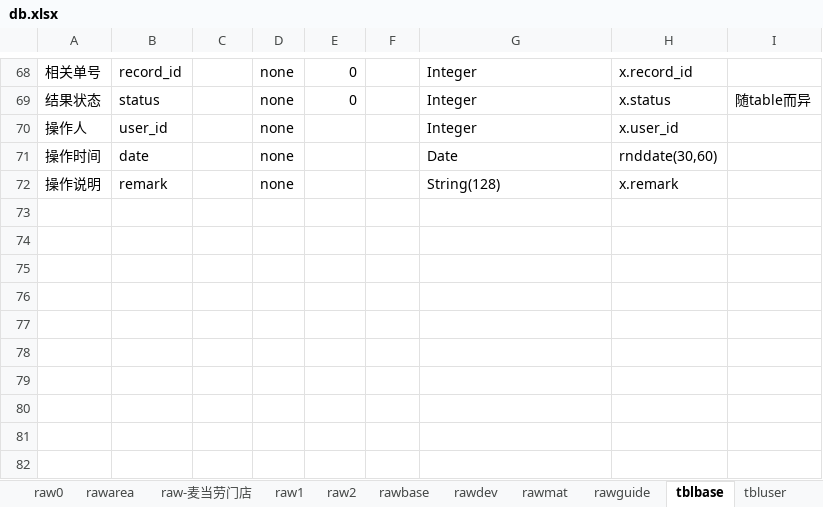
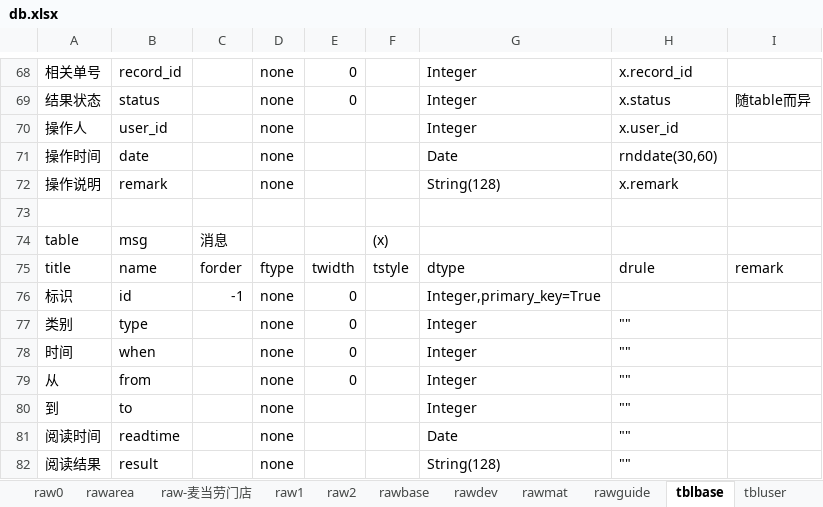
Before and after one commit to dlhai/pecker2, an Excel workbook: db/db.xlsx, sheet tblbase, drawn as a sheet; only a part is shown, gaps mark what is left out; values as stored, in another font and other column widths than the file's, no borders; the diff names each change by its address in the sheet, - before the commit and + after, or states it on an @@ line.

```diff
--- a/db/db.xlsx (sheet tblbase)
+++ b/db/db.xlsx (sheet tblbase)
+row 73: (empty)
+row 74: table | msg | 消息 |  |  | (x)
+row 75: title | name | forder | ftype | twidth | tstyle | dtype | drule | remark
+row 76: 标识 | id | -1 | none | 0 |  | Integer,primary_key=True
+row 77: 类别 | type |  | none | 0 |  | Integer | ""
+row 78: 时间 | when |  | none | 0 |  | Integer | ""
+row 79: 从 | from |  | none | 0 |  | Integer | ""
+row 80: 到 | to |  | none |  |  | Integer | ""
+row 81: 阅读时间 | readtime |  | none |  |  | Date | ""
+row 82: 阅读结果 | result |  | none |  |  | String(128) | ""
```
Also changed, not shown: 7 other files.
